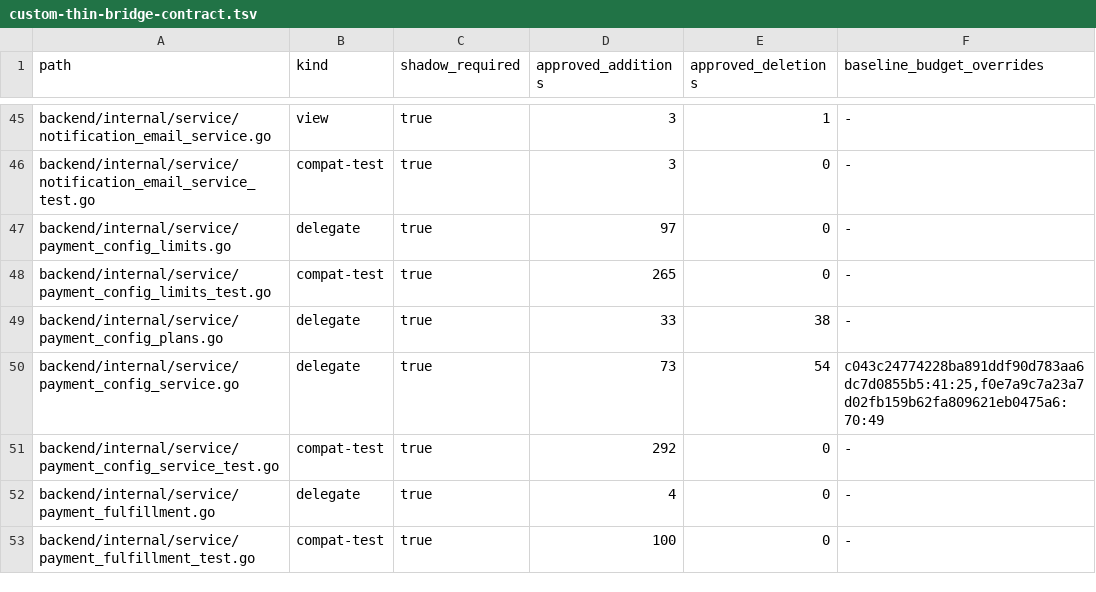
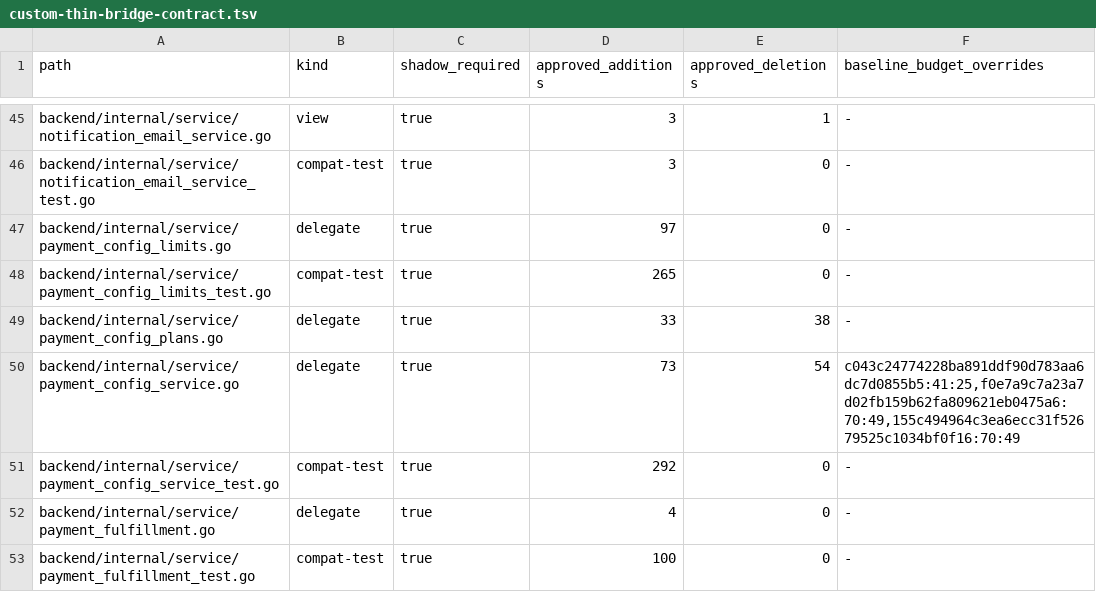
Before and after one commit to o87110/sub2api-custom-public, a TSV file: .github/custom-thin-bridge-contract.tsv, drawn as a sheet; only a part is shown, gaps mark what is left out.

```diff
--- a/.github/custom-thin-bridge-contract.tsv
+++ b/.github/custom-thin-bridge-contract.tsv
@@ -49,3 +49,3 @@ backend/internal/service/payment_config_limits_test.go	compat-test	true	265	0	-
 backend/internal/service/payment_config_plans.go	delegate	true	33	38	-
-backend/internal/service/payment_config_service.go	delegate	true	73	54	c043c24774228ba891ddf90d783aa6dc7d0855b5:41:25,f0e7a9c7a23a7d02fb159b62fa809621eb0475a6:70:49
+backend/internal/service/payment_config_service.go	delegate	true	73	54	c043c24774228ba891ddf90d783aa6dc7d0855b5:41:25,f0e7a9c7a23a7d02fb159b62fa809621eb0475a6:70:49,155c494964c3ea6ecc31f52679525c1034bf0f16:70:49
 backend/internal/service/payment_config_service_test.go	compat-test	true	292	0	-
```
Also changed, not shown: .github/custom-database-exceptions.tsv, .github/custom-upstream-delta.tsv, 6 other files.
